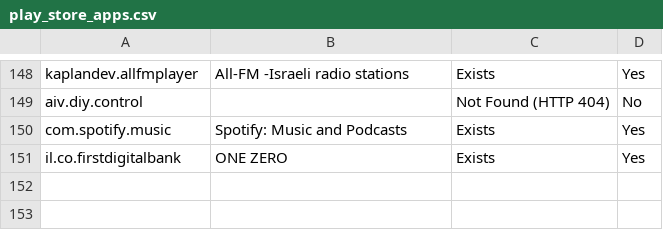
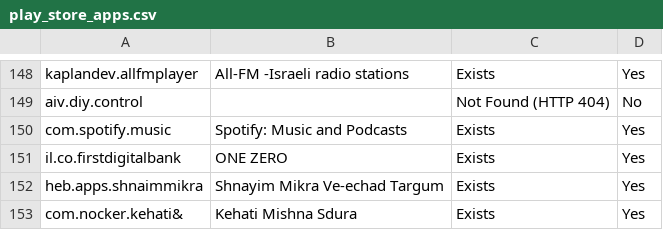
Before and after one commit to AshiVered/AppSite, a CSV file: play_store_apps.csv, drawn as a sheet; only a part is shown, gaps mark what is left out; the diff names each change by its address in the sheet, - before the commit and + after, or states it on an @@ line.

```diff
--- a/play_store_apps.csv
+++ b/play_store_apps.csv
+row 152: heb.apps.shnaimmikra | Shnayim Mikra Ve-echad Targum | Exists | Yes
+row 153: com.nocker.kehati& | Kehati Mishna Sdura | Exists | Yes
```
Also changed, not shown: 2 other files.
